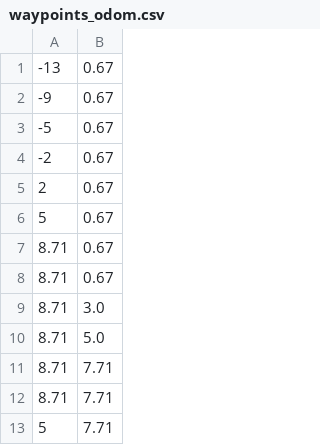
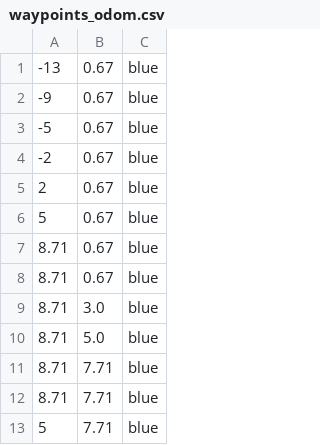
Before and after one commit to UAlbertaFSAE/f1tenth, a CSV file: dev_ws/src/navigation/waypoint_generator/src/waypoints_odom.csv, drawn as a sheet; only a part is shown; the diff names each change by its address in the sheet, - before the commit and + after, or states it on an @@ line.

```diff
--- a/dev_ws/src/navigation/waypoint_generator/src/waypoints_odom.csv
+++ b/dev_ws/src/navigation/waypoint_generator/src/waypoints_odom.csv
+column C, rows 1-13: all blue
```
Also changed, not shown: 4 other files.
